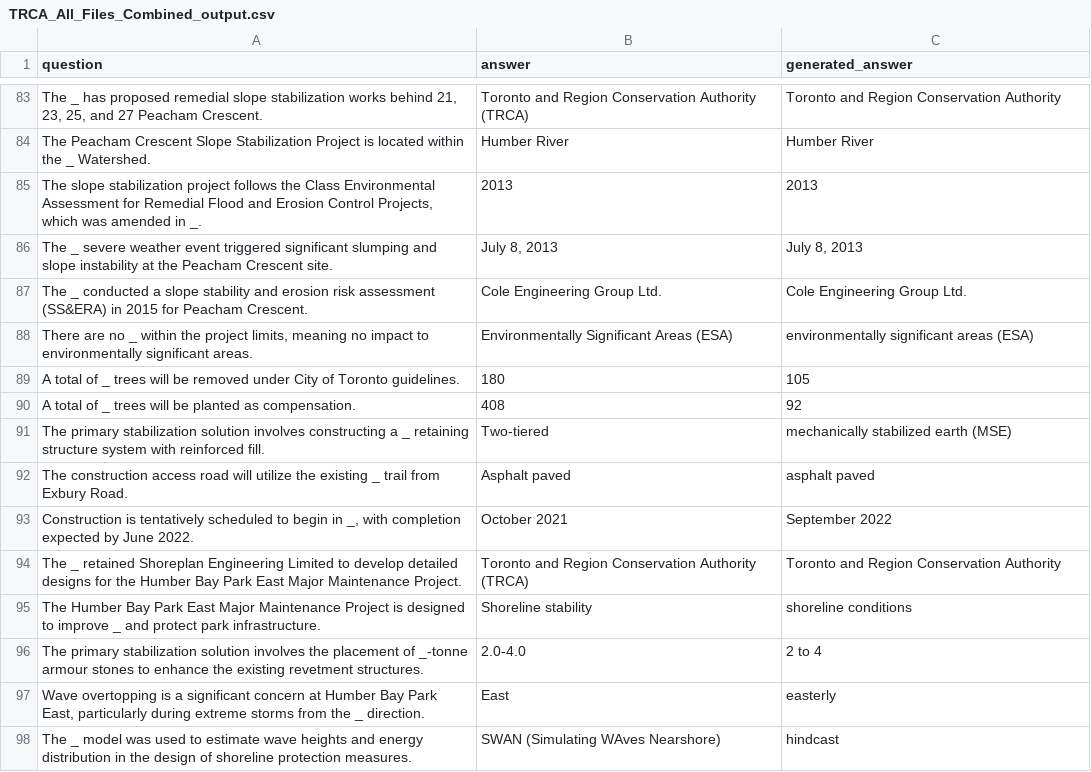
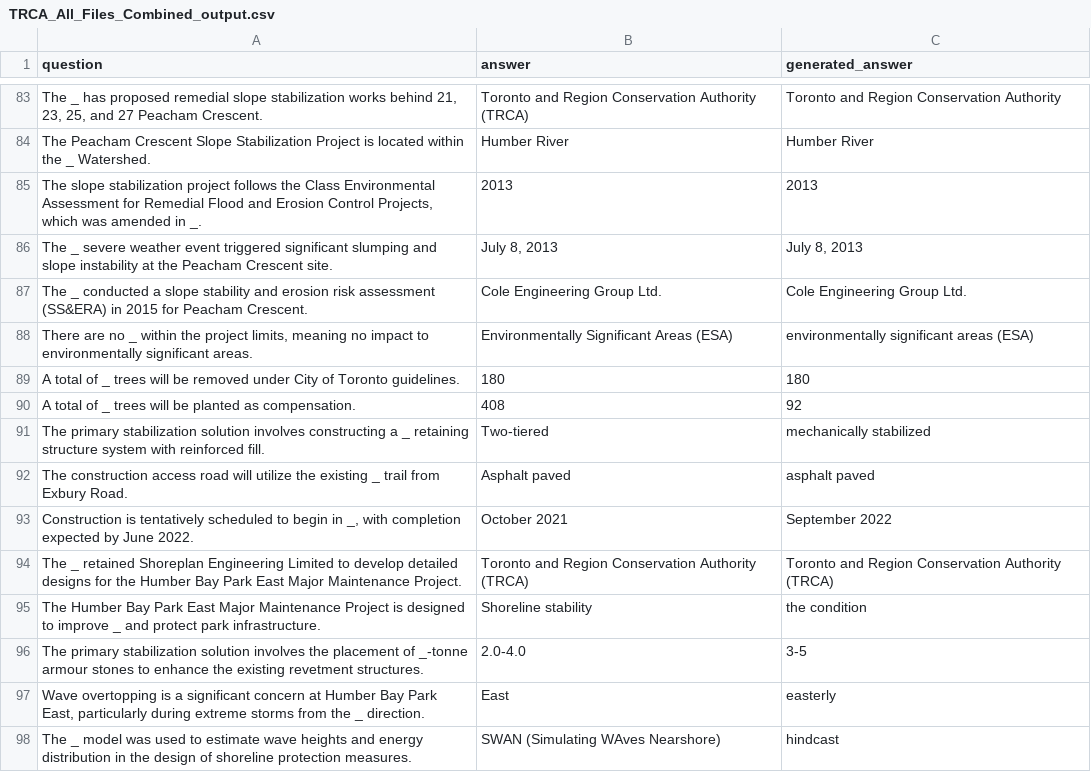
Before and after one commit to zhongyunshun/project_authoring_advisor, a CSV file: QA_pair/qa_pair_170_0204/TRCA_All_Files_Combined_output.csv, drawn as a sheet; only a part is shown, gaps mark what is left out; the diff covers the shown part only.

```diff
--- a/QA_pair/qa_pair_170_0204/TRCA_All_Files_Combined_output.csv
+++ b/QA_pair/qa_pair_170_0204/TRCA_All_Files_Combined_output.csv
@@ -88,10 +88,10 @@ The _ conducted a slope stability and erosion risk assessment (SS&ERA) in 2015 f
 "There are no _ within the project limits, meaning no impact to environmentally significant areas.",Environmentally Significant Areas (ESA),environmentally significant areas (ESA)
-A total of _ trees will be removed under City of Toronto guidelines.,180,105
+A total of _ trees will be removed under City of Toronto guidelines.,180,180
 A total of _ trees will be planted as compensation.,408,92
-The primary stabilization solution involves constructing a _ retaining structure system with reinforced fill.,Two-tiered,mechanically stabilized earth (MSE)
+The primary stabilization solution involves constructing a _ retaining structure system with reinforced fill.,Two-tiered,mechanically stabilized
 The construction access road will utilize the existing _ trail from Exbury Road.,Asphalt paved,asphalt paved
 "Construction is tentatively scheduled to begin in _, with completion expected by June 2022.",October 2021,September 2022
-The _ retained Shoreplan Engineering Limited to develop detailed designs for the Humber Bay Park East Major Maintenance Project.,Toronto and Region Conservation Authority (TRCA),Toronto and Region Conservation Authority
-The Humber Bay Park East Major Maintenance Project is designed to improve _ and protect park infrastructure.,Shoreline stability,shoreline conditions
-The primary stabilization solution involves the placement of _-tonne armour stones to enhance the existing revetment structures.,2.0-4.0,2 to 4
+The _ retained Shoreplan Engineering Limited to develop detailed designs for the Humber Bay Park East Major Maintenance Project.,Toronto and Region Conservation Authority (TRCA),Toronto and Region Conservation Authority (TRCA)
+The Humber Bay Park East Major Maintenance Project is designed to improve _ and protect park infrastructure.,Shoreline stability,the condition
+The primary stabilization solution involves the placement of _-tonne armour stones to enhance the existing revetment structures.,2.0-4.0,3-5
 "Wave overtopping is a significant concern at Humber Bay Park East, particularly during extreme storms from the _ direction.",East,easterly
```
Also changed, not shown: 52 edited cells elsewhere in this file, 38 other files.
